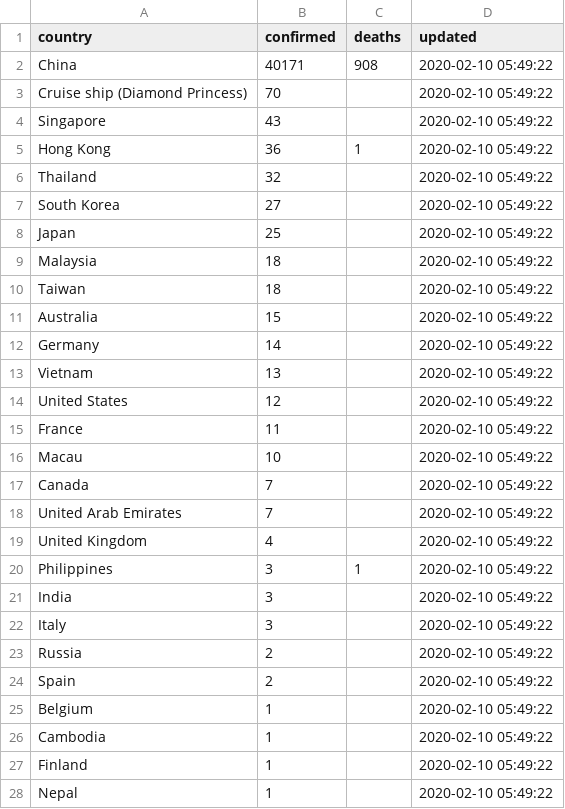
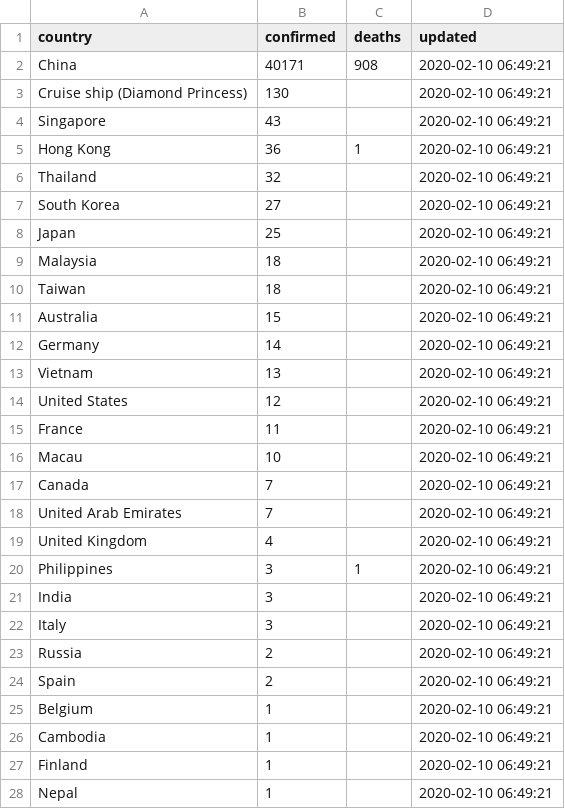
Before and after one commit to smartquark/coronavirus_data, a TSV file: data/cna.tsv, drawn as a sheet; only a part is shown; the diff covers the shown part only.

```diff
--- a/data/cna.tsv
+++ b/data/cna.tsv
@@ -1,28 +1,28 @@
 country	confirmed	deaths	updated
-China	40171	908	2020-02-10 05:49:22
-Cruise ship (Diamond Princess)	70		2020-02-10 05:49:22
-Singapore	43		2020-02-10 05:49:22
-Hong Kong 	36	1	2020-02-10 05:49:22
-Thailand	32		2020-02-10 05:49:22
-South Korea	27		2020-02-10 05:49:22
-Japan	25		2020-02-10 05:49:22
-Malaysia	18		2020-02-10 05:49:22
-Taiwan	18		2020-02-10 05:49:22
-Australia	15		2020-02-10 05:49:22
-Germany 	14		2020-02-10 05:49:22
-Vietnam	13		2020-02-10 05:49:22
-United States	12		2020-02-10 05:49:22
-France 	11		2020-02-10 05:49:22
-Macau 	10		2020-02-10 05:49:22
-Canada	7		2020-02-10 05:49:22
-United Arab Emirates 	7		2020-02-10 05:49:22
-United Kingdom	4		2020-02-10 05:49:22
-Philippines	3	1	2020-02-10 05:49:22
-India	3		2020-02-10 05:49:22
-Italy	3		2020-02-10 05:49:22
-Russia	2		2020-02-10 05:49:22
-Spain	2		2020-02-10 05:49:22
-Belgium 	1		2020-02-10 05:49:22
-Cambodia 	1		2020-02-10 05:49:22
-Finland 	1		2020-02-10 05:49:22
-Nepal	1		2020-02-10 05:49:22
+China	40171	908	2020-02-10 06:49:21
+Cruise ship (Diamond Princess)	130		2020-02-10 06:49:21
+Singapore	43		2020-02-10 06:49:21
+Hong Kong 	36	1	2020-02-10 06:49:21
+Thailand	32		2020-02-10 06:49:21
+South Korea	27		2020-02-10 06:49:21
+Japan	25		2020-02-10 06:49:21
+Malaysia	18		2020-02-10 06:49:21
+Taiwan	18		2020-02-10 06:49:21
+Australia	15		2020-02-10 06:49:21
+Germany 	14		2020-02-10 06:49:21
+Vietnam	13		2020-02-10 06:49:21
+United States	12		2020-02-10 06:49:21
+France 	11		2020-02-10 06:49:21
+Macau 	10		2020-02-10 06:49:21
+Canada	7		2020-02-10 06:49:21
+United Arab Emirates 	7		2020-02-10 06:49:21
+United Kingdom	4		2020-02-10 06:49:21
+Philippines	3	1	2020-02-10 06:49:21
+India	3		2020-02-10 06:49:21
+Italy	3		2020-02-10 06:49:21
+Russia	2		2020-02-10 06:49:21
+Spain	2		2020-02-10 06:49:21
+Belgium 	1		2020-02-10 06:49:21
+Cambodia 	1		2020-02-10 06:49:21
+Finland 	1		2020-02-10 06:49:21
+Nepal	1		2020-02-10 06:49:21
```
Also changed, not shown: 2 edited cells elsewhere in this file, data/summary.tsv, 1 other file.
